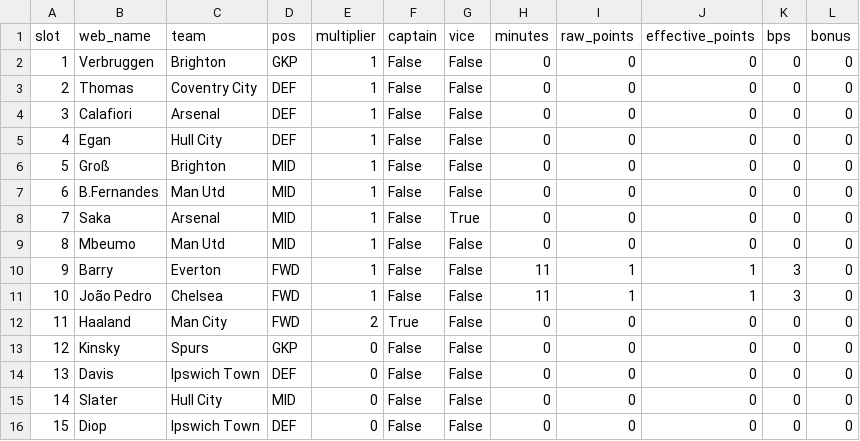
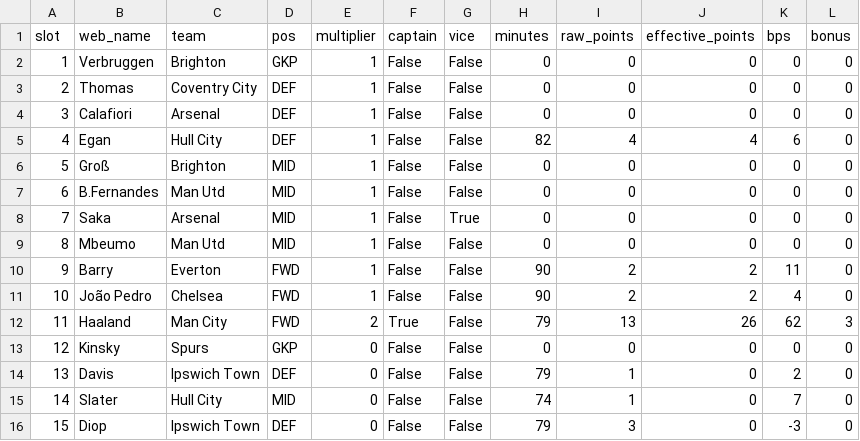
Before and after one commit to steinim/fpl-data, a CSV file: data/entry/picks/gw7.csv, drawn as a sheet.

```diff
--- a/data/entry/picks/gw7.csv
+++ b/data/entry/picks/gw7.csv
@@ -4,3 +4,3 @@ slot,web_name,team,pos,multiplier,captain,vice,minutes,raw_points,effective_poin
 3,Calafiori,Arsenal,DEF,1,False,False,0,0,0,0,0
-4,Egan,Hull City,DEF,1,False,False,0,0,0,0,0
+4,Egan,Hull City,DEF,1,False,False,82,4,4,6,0
 5,Groß,Brighton,MID,1,False,False,0,0,0,0,0
@@ -9,8 +9,8 @@ slot,web_name,team,pos,multiplier,captain,vice,minutes,raw_points,effective_poin
 8,Mbeumo,Man Utd,MID,1,False,False,0,0,0,0,0
-9,Barry,Everton,FWD,1,False,False,11,1,1,3,0
-10,João Pedro,Chelsea,FWD,1,False,False,11,1,1,3,0
-11,Haaland,Man City,FWD,2,True,False,0,0,0,0,0
+9,Barry,Everton,FWD,1,False,False,90,2,2,11,0
+10,João Pedro,Chelsea,FWD,1,False,False,90,2,2,4,0
+11,Haaland,Man City,FWD,2,True,False,79,13,26,62,3
 12,Kinsky,Spurs,GKP,0,False,False,0,0,0,0,0
-13,Davis,Ipswich Town,DEF,0,False,False,0,0,0,0,0
-14,Slater,Hull City,MID,0,False,False,0,0,0,0,0
-15,Diop,Ipswich Town,DEF,0,False,False,0,0,0,0,0
+13,Davis,Ipswich Town,DEF,0,False,False,79,1,0,2,0
+14,Slater,Hull City,MID,0,False,False,74,1,0,7,0
+15,Diop,Ipswich Town,DEF,0,False,False,79,3,0,-3,0
```
Also changed, not shown: data/fixtures.csv, data/live/gw7.csv, 6 other files.
